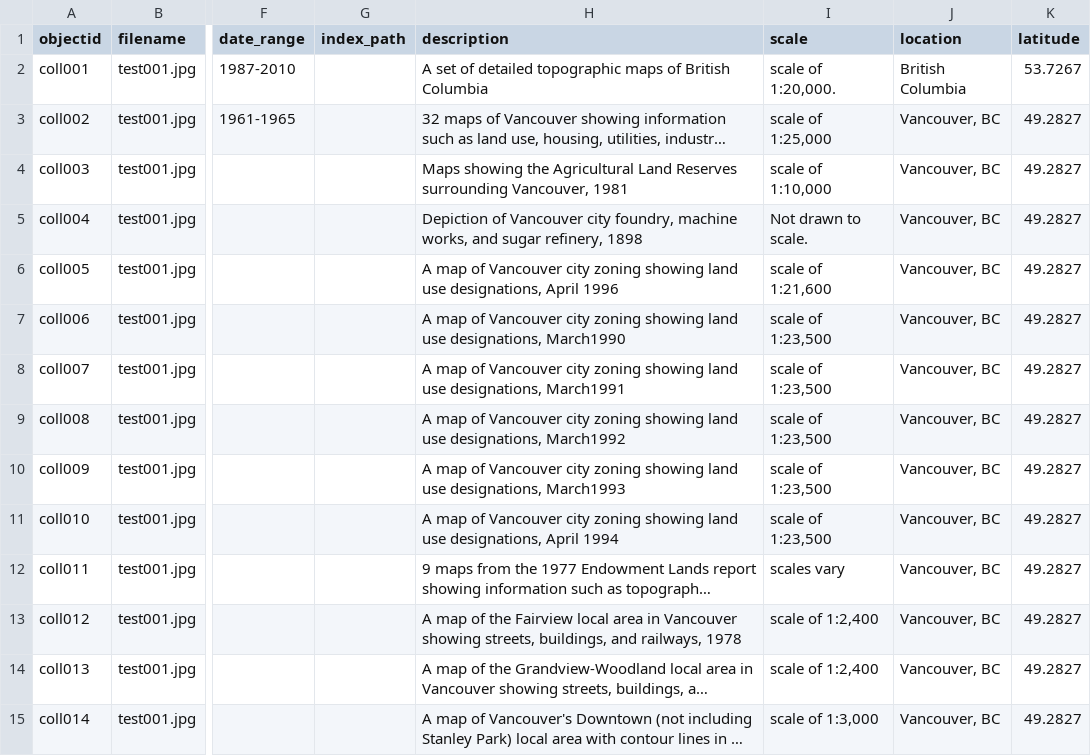
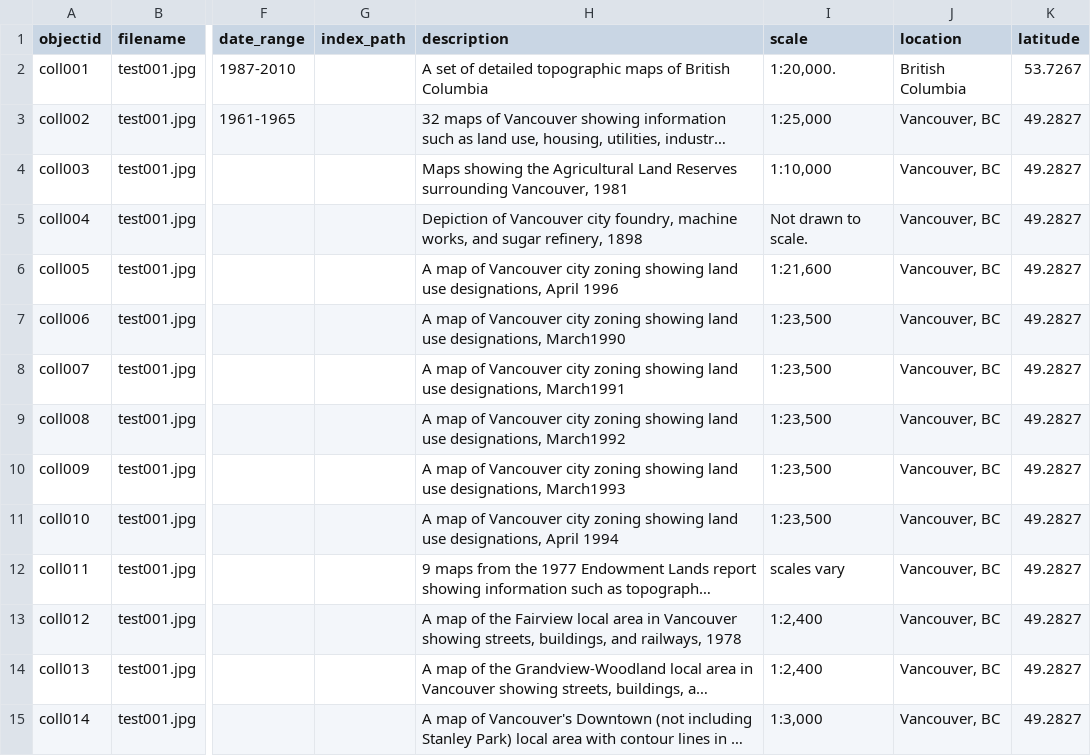
Before and after one commit to ubc-lib-geo/development-of-vancouver-maps, a CSV file: _data/maps-collection-metadata.csv, drawn as a sheet; only a part is shown, gaps mark what is left out; long unchanged cells end in …; the diff covers the shown part only; the diff names each change by its address in the sheet, - before the commit and + after, or states it on an @@ line.

Commit message:
Edited metadata to takt out 'scale of' in the scale section

```diff
--- a/_data/maps-collection-metadata.csv
+++ b/_data/maps-collection-metadata.csv
-I2 (scale): scale of 1:20,000.
+I2 (scale): 1:20,000.
-I3 (scale): scale of 1:25,000
+I3 (scale): 1:25,000
-I4 (scale): scale of 1:10,000
+I4 (scale): 1:10,000
-I6 (scale): scale of 1:21,600
+I6 (scale): 1:21,600
-I7:I11 (scale): scale of 1:23,500
+I7:I11 (scale): 1:23,500
-I13:I14 (scale): scale of 1:2,400
+I13:I14 (scale): 1:2,400
-I15 (scale): scale of 1:3,000
+I15 (scale): 1:3,000
```
Also changed, not shown: 41 edited cells elsewhere in this file.
